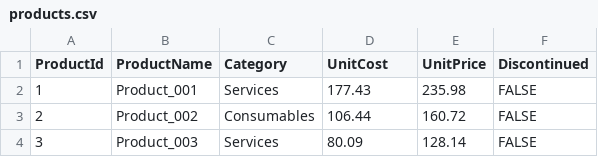
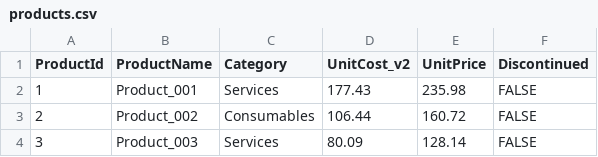
Before and after one commit to hpenumatsa/Thesis_testbed_data, a CSV file: products.csv, drawn as a sheet; only a part is shown.

Commit message:
INJ066 F02 TB03_Products - Renamed column 'UnitCost' to 'UnitCost_v2'

```diff
--- a/products.csv
+++ b/products.csv
@@ -1,2 +1,2 @@
-"ProductId","ProductName","Category","UnitCost","UnitPrice","Discontinued"
+"ProductId","ProductName","Category","UnitCost_v2","UnitPrice","Discontinued"
 "1","Product_001","Services","177.43","235.98","FALSE"
```
